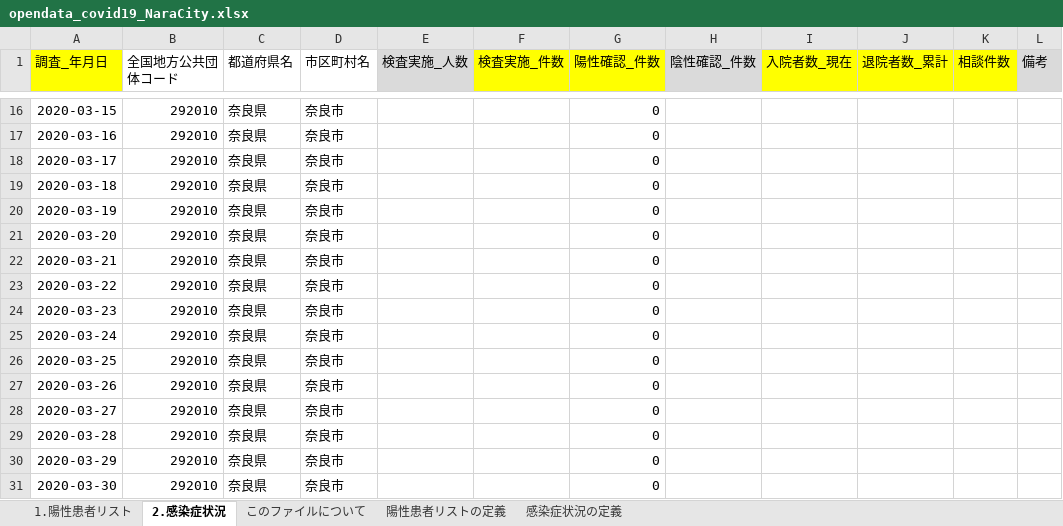
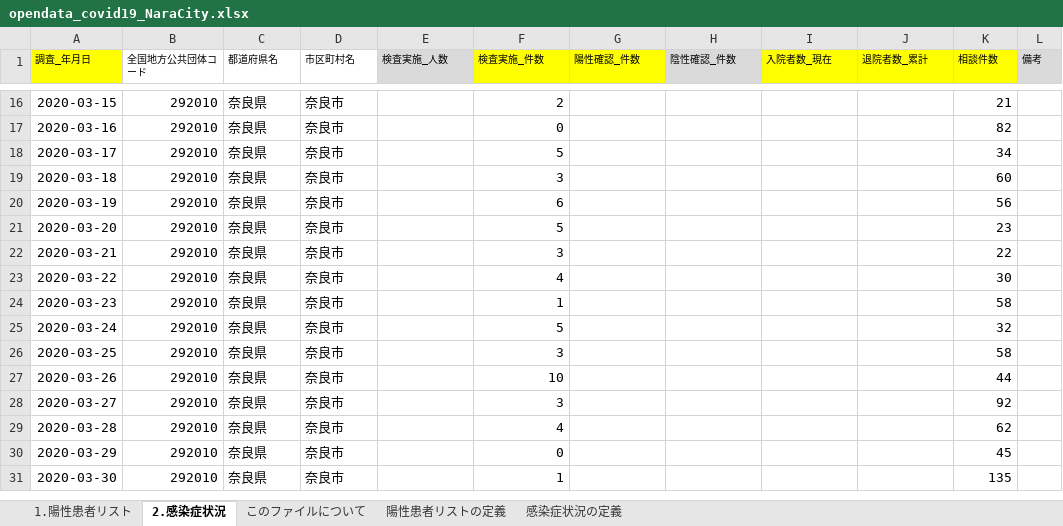
Before and after one commit to code4nara/covid19-nara-tools, an Excel workbook: sample/opendata_covid19_NaraCity.xlsx, sheet 2.感染症状況, drawn as a sheet; only a part is shown, gaps mark what is left out; values as stored, in another font and other column widths than the file's, no borders; the diff covers the shown part only; the diff names each change by its address in the sheet, - before the commit and + after, or states it on an @@ line.

```diff
--- a/sample/opendata_covid19_NaraCity.xlsx (sheet 2.感染症状況)
+++ b/sample/opendata_covid19_NaraCity.xlsx (sheet 2.感染症状況)
@@ A1:L1 text size: smaller @@
-F16 (検査実施_件数): (empty)
+F16 (検査実施_件数): 2
-G16:G31 (陽性確認_件数): 0
+G16:G31 (陽性確認_件数): (empty)
-K16 (相談件数): (empty)
+K16 (相談件数): 21
-F17 (検査実施_件数): (empty)
+F17 (検査実施_件数): 0
-K17 (相談件数): (empty)
+K17 (相談件数): 82
-F18 (検査実施_件数): (empty)
+F18 (検査実施_件数): 5
-K18 (相談件数): (empty)
+K18 (相談件数): 34
-F19 (検査実施_件数): (empty)
+F19 (検査実施_件数): 3
-K19 (相談件数): (empty)
+K19 (相談件数): 60
-F20 (検査実施_件数): (empty)
+F20 (検査実施_件数): 6
-K20 (相談件数): (empty)
+K20 (相談件数): 56
-F21 (検査実施_件数): (empty)
+F21 (検査実施_件数): 5
-K21 (相談件数): (empty)
+K21 (相談件数): 23
-F22 (検査実施_件数): (empty)
+F22 (検査実施_件数): 3
-K22 (相談件数): (empty)
+K22 (相談件数): 22
-F23 (検査実施_件数): (empty)
+F23 (検査実施_件数): 4
-K23 (相談件数): (empty)
+K23 (相談件数): 30
-F24 (検査実施_件数): (empty)
+F24 (検査実施_件数): 1
-K24 (相談件数): (empty)
+K24 (相談件数): 58
-F25 (検査実施_件数): (empty)
+F25 (検査実施_件数): 5
-K25 (相談件数): (empty)
+K25 (相談件数): 32
-F26 (検査実施_件数): (empty)
+F26 (検査実施_件数): 3
-K26 (相談件数): (empty)
+K26 (相談件数): 58
-F27 (検査実施_件数): (empty)
+F27 (検査実施_件数): 10
-K27 (相談件数): (empty)
+K27 (相談件数): 44
-F28 (検査実施_件数): (empty)
+F28 (検査実施_件数): 3
-K28 (相談件数): (empty)
+K28 (相談件数): 92
-F29 (検査実施_件数): (empty)
+F29 (検査実施_件数): 4
-K29 (相談件数): (empty)
+K29 (相談件数): 62
-F30 (検査実施_件数): (empty)
+F30 (検査実施_件数): 0
-K30 (相談件数): (empty)
+K30 (相談件数): 45
-F31 (検査実施_件数): (empty)
+F31 (検査実施_件数): 1
-K31 (相談件数): (empty)
+K31 (相談件数): 135
```
Also changed, not shown: 8 added rows and 64 edited cells elsewhere in this sheet, sheet 1.陽性患者リスト.
